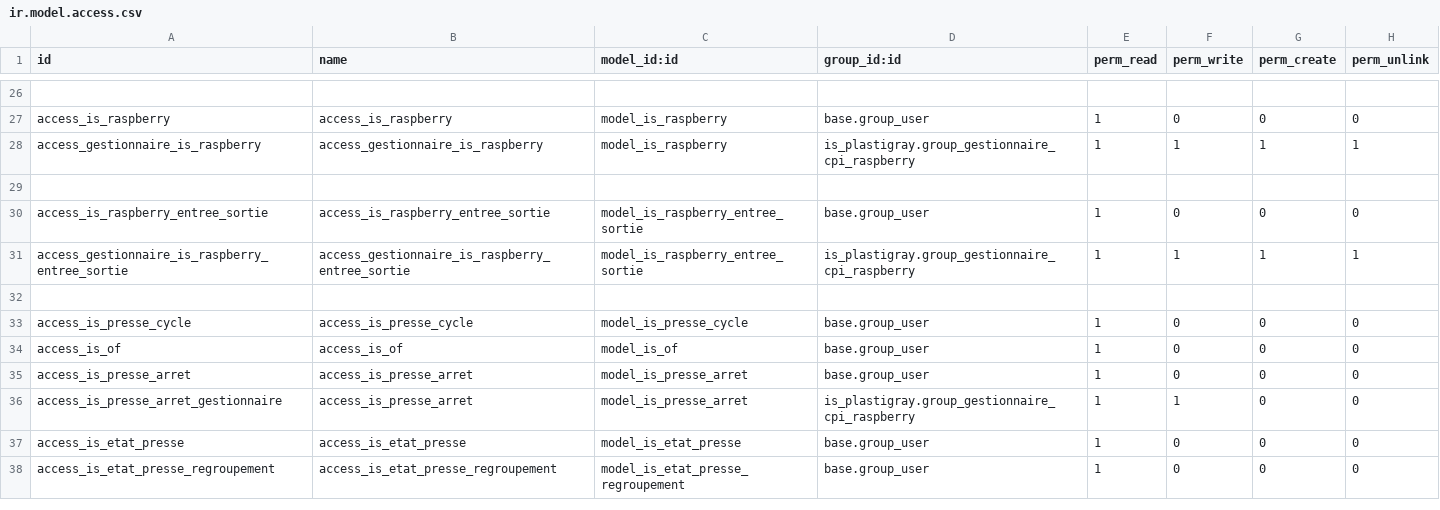
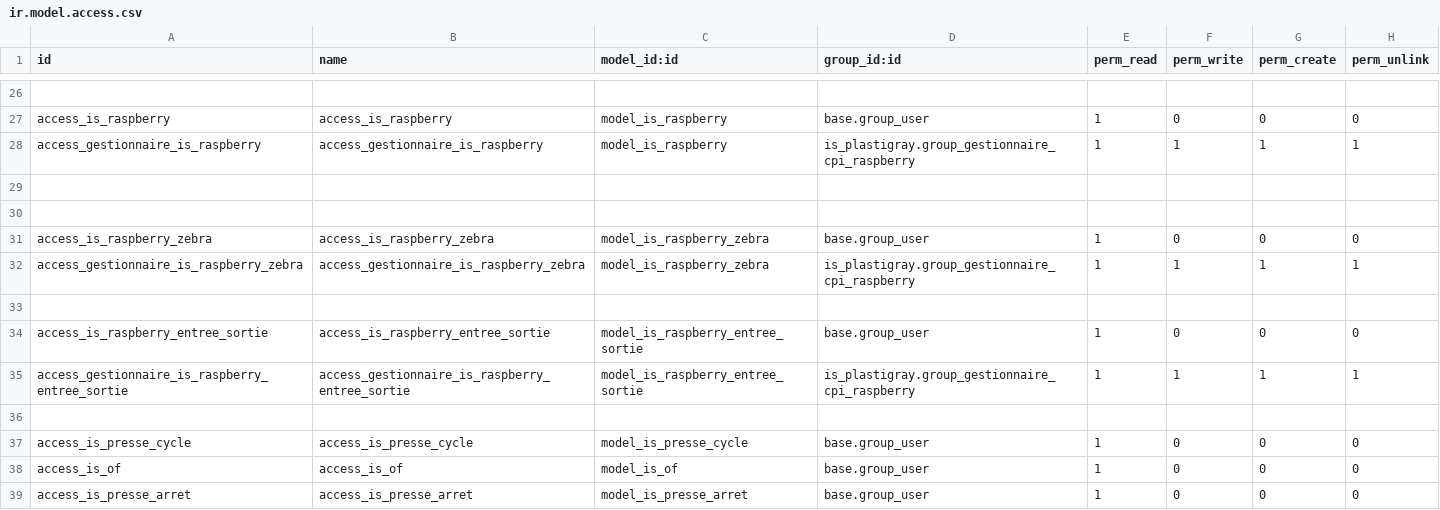
Before and after one commit to tonygalmiche/is_pg_2019, a CSV file: security/ir.model.access.csv, drawn as a sheet; only a part is shown, gaps mark what is left out; the shorter side is filled out with more unchanged rows.

```diff
--- a/security/ir.model.access.csv
+++ b/security/ir.model.access.csv
@@ -29,2 +29,6 @@ access_gestionnaire_is_raspberry,access_gestionnaire_is_raspberry,model_is_raspb
 
+
+access_is_raspberry_zebra,access_is_raspberry_zebra,model_is_raspberry_zebra,base.group_user,1,0,0,0
+access_gestionnaire_is_raspberry_zebra,access_gestionnaire_is_raspberry_zebra,model_is_raspberry_zebra,is_plastigray.group_gestionnaire_cpi_raspberry,1,1,1,1
+
 access_is_raspberry_entree_sortie,access_is_raspberry_entree_sortie,model_is_raspberry_entree_sortie,base.group_user,1,0,0,0
```
Also changed, not shown: 3 other files.
